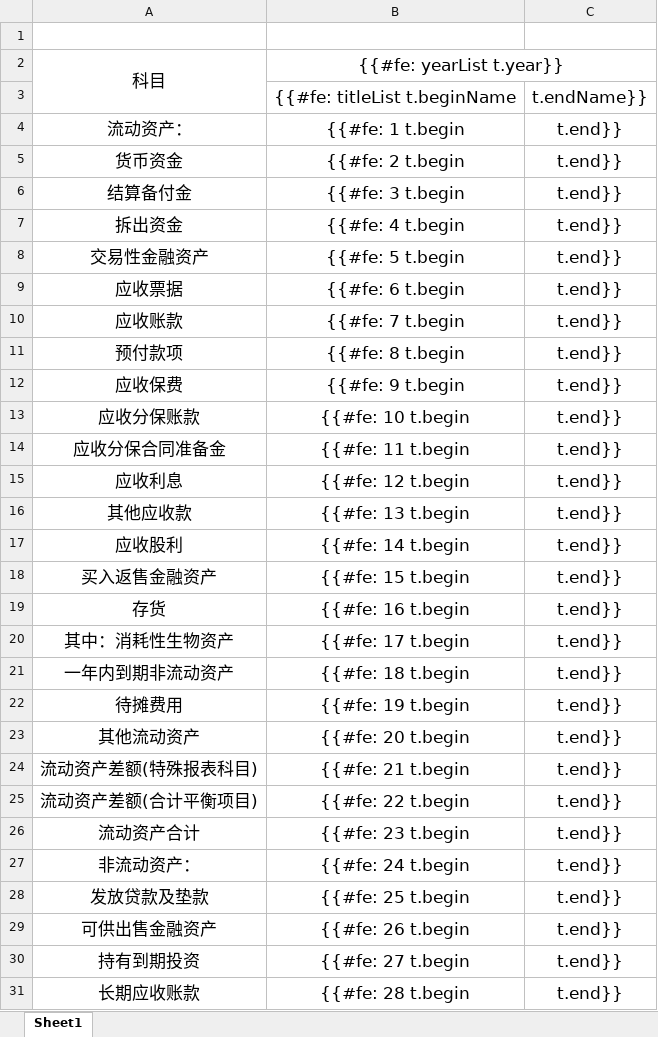
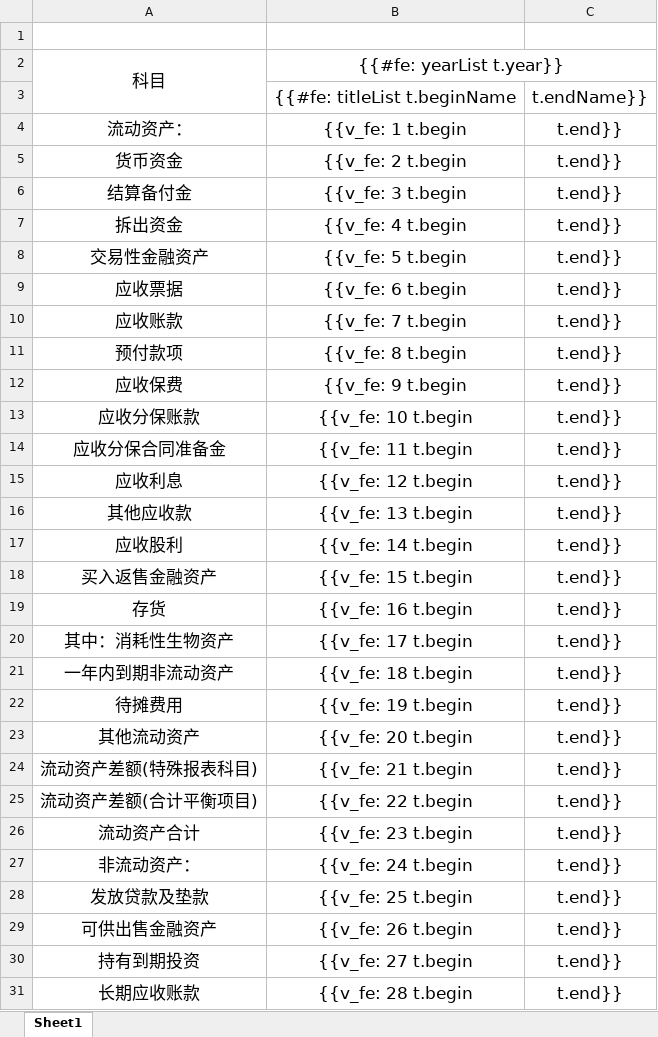
Before and after one commit to rockychen1221/easypoi-demo, an Excel workbook: src/main/resources/excel/finance.xlsx, sheet Sheet1, drawn as a sheet; only a part is shown; values as stored, in another font and other column widths than the file's, no borders; the diff covers the shown part only; the diff names each change by its address in the sheet, - before the commit and + after, or states it on an @@ line.

```diff
--- a/src/main/resources/excel/finance.xlsx (sheet Sheet1)
+++ b/src/main/resources/excel/finance.xlsx (sheet Sheet1)
-B4: {{#fe: 1 t.begin
+B4: {{v_fe: 1 t.begin
-B5: {{#fe: 2 t.begin
+B5: {{v_fe: 2 t.begin
-B6: {{#fe: 3 t.begin
+B6: {{v_fe: 3 t.begin
-B7: {{#fe: 4 t.begin
+B7: {{v_fe: 4 t.begin
-B8: {{#fe: 5 t.begin
+B8: {{v_fe: 5 t.begin
-B9: {{#fe: 6 t.begin
+B9: {{v_fe: 6 t.begin
-B10: {{#fe: 7 t.begin
+B10: {{v_fe: 7 t.begin
-B11: {{#fe: 8 t.begin
+B11: {{v_fe: 8 t.begin
-B12: {{#fe: 9 t.begin
+B12: {{v_fe: 9 t.begin
-B13: {{#fe: 10 t.begin
+B13: {{v_fe: 10 t.begin
-B14: {{#fe: 11 t.begin
+B14: {{v_fe: 11 t.begin
-B15: {{#fe: 12 t.begin
+B15: {{v_fe: 12 t.begin
-B16: {{#fe: 13 t.begin
+B16: {{v_fe: 13 t.begin
-B17: {{#fe: 14 t.begin
+B17: {{v_fe: 14 t.begin
-B18: {{#fe: 15 t.begin
+B18: {{v_fe: 15 t.begin
-B19: {{#fe: 16 t.begin
+B19: {{v_fe: 16 t.begin
-B20: {{#fe: 17 t.begin
+B20: {{v_fe: 17 t.begin
-B21: {{#fe: 18 t.begin
+B21: {{v_fe: 18 t.begin
-B22: {{#fe: 19 t.begin
+B22: {{v_fe: 19 t.begin
-B23: {{#fe: 20 t.begin
+B23: {{v_fe: 20 t.begin
-B24: {{#fe: 21 t.begin
+B24: {{v_fe: 21 t.begin
-B25: {{#fe: 22 t.begin
+B25: {{v_fe: 22 t.begin
-B26: {{#fe: 23 t.begin
+B26: {{v_fe: 23 t.begin
-B27: {{#fe: 24 t.begin
+B27: {{v_fe: 24 t.begin
-B28: {{#fe: 25 t.begin
+B28: {{v_fe: 25 t.begin
-B29: {{#fe: 26 t.begin
+B29: {{v_fe: 26 t.begin
-B30: {{#fe: 27 t.begin
+B30: {{v_fe: 27 t.begin
-B31: {{#fe: 28 t.begin
+B31: {{v_fe: 28 t.begin
```
Also changed, not shown: 81 edited cells elsewhere in this sheet, src/main/resources/excel/singlesheet.xlsx, target/classes/excel/finance.xlsx, 47 other files.
